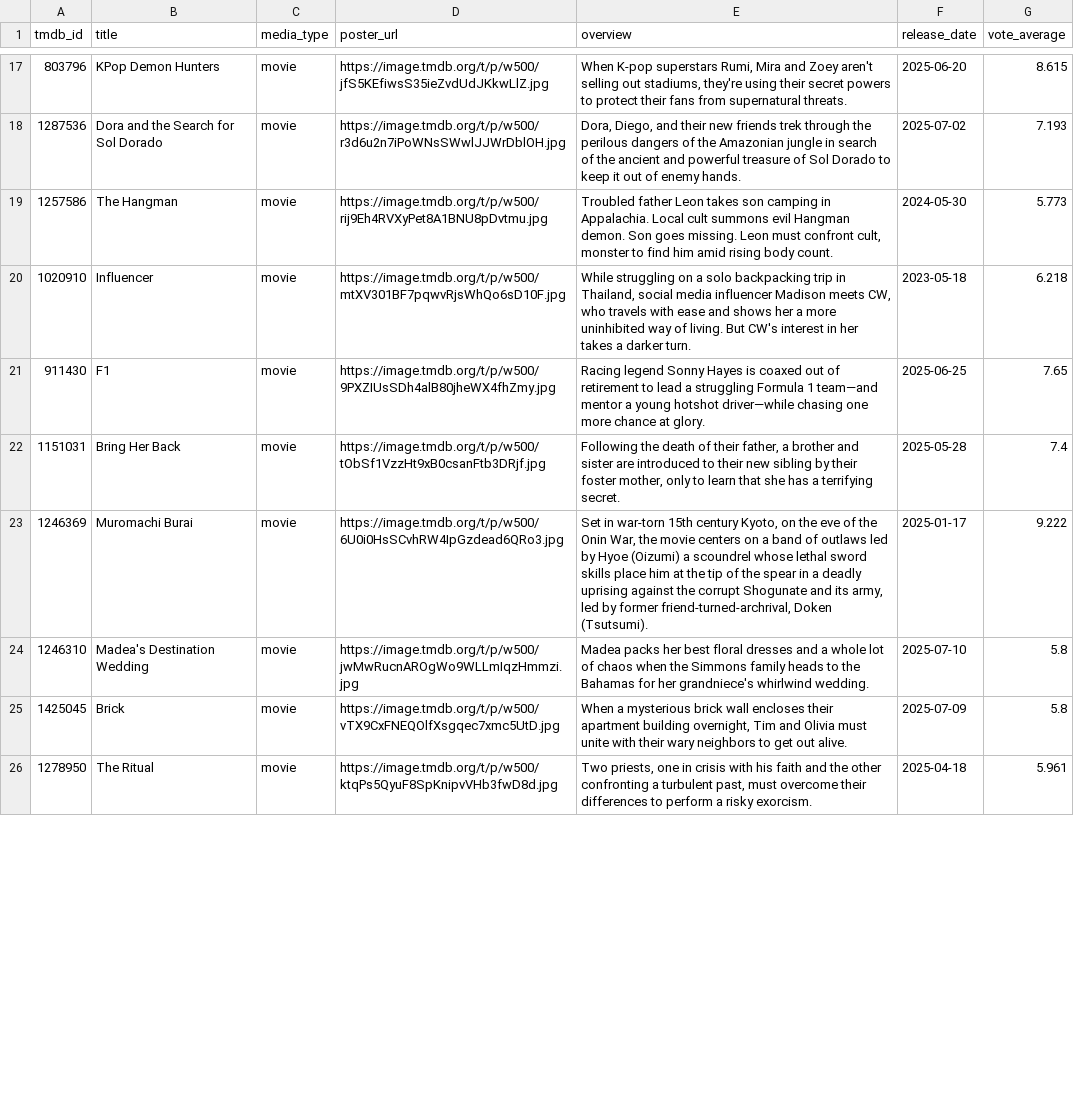
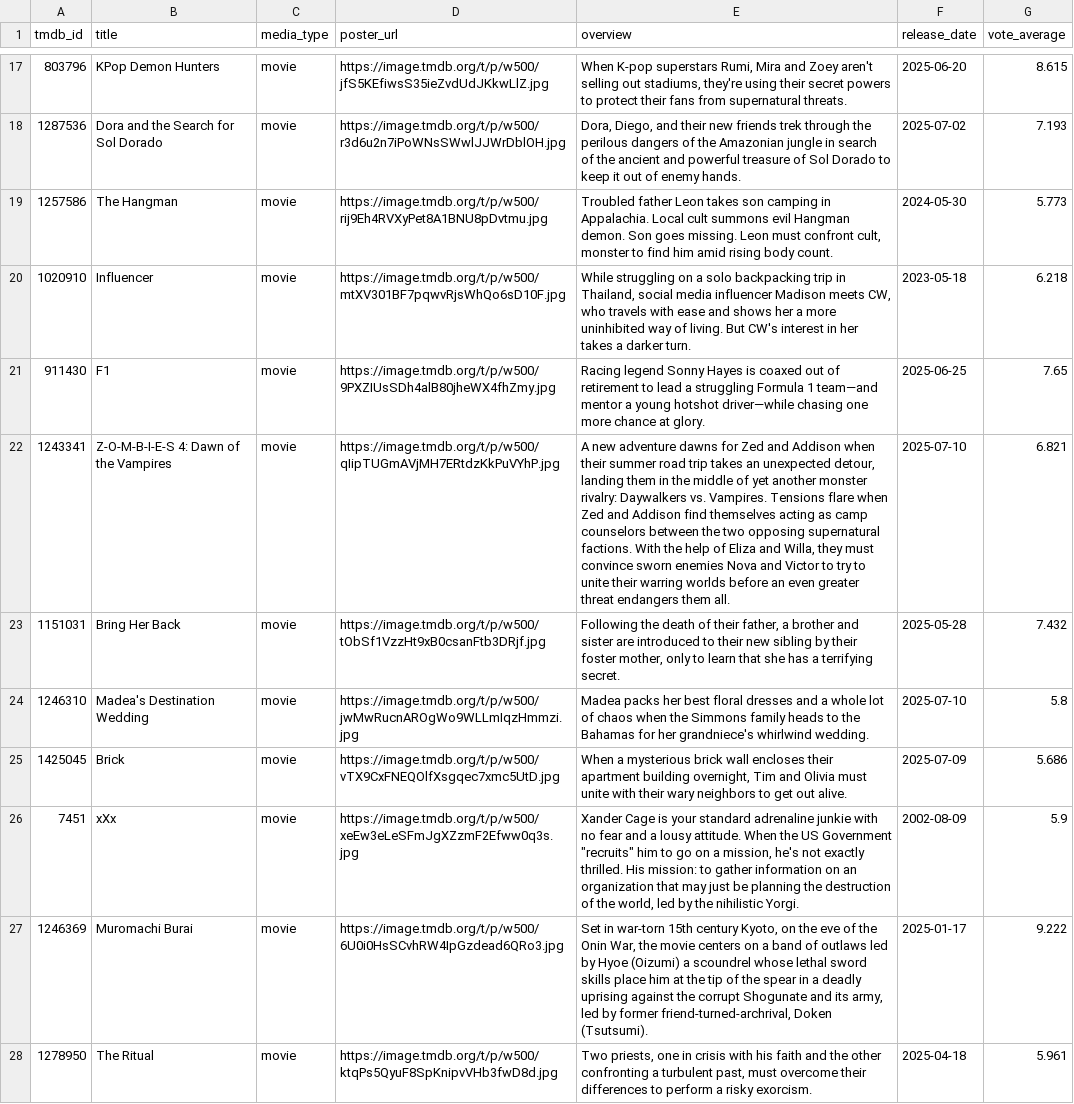
Before and after one commit to jalenjaloney/temp-name, a CSV file: media_catalog.csv, drawn as a sheet; only a part is shown, gaps mark what is left out; removed rows and columns are numbered as before the commit, all else as after; the diff covers the shown part only; the diff names each change by its address in the sheet, - before the commit and + after, or states it on an @@ line.

```diff
--- a/media_catalog.csv
+++ b/media_catalog.csv
+row 22: 1243341 | Z-O-M-B-I-E-S 4: Dawn of the Vampires | movie | https://image.tmdb.org/t/p/w500/qIipTUGmAVjMH7ERtdzKkPuVYhP.jpg | A new adventure dawns for Zed and Addison when their summer road trip takes an unexpected detour, landing them in the middle of yet another monster rivalry: Daywalkers vs. Vampires. Tensions flare when Zed and Addison find themselves acting as camp counselors between the two opposing supernatural factions. With the help of Eliza and Willa, they must convince sworn enemies Nova and Victor to try to unite their warring worlds before an even greater threat endangers them all. | 2025-07-10 | 6.821
-G23 (vote_average): 7.4
+G23 (vote_average): 7.432
+row 25: 1425045 | Brick | movie | https://image.tmdb.org/t/p/w500/vTX9CxFNEQOlfXsgqec7xmc5UtD.jpg | When a mysterious brick wall encloses their apartment building overnight, Tim and Olivia must unite with their wary neighbors to get out alive. | 2025-07-09 | 5.686
@@ row 27 moved to row 26: 7451 @@
-row 25: 1425045 | Brick | movie | https://image.tmdb.org/t/p/w500/vTX9CxFNEQOlfXsgqec7xmc5UtD.jpg | When a mysterious brick wall encloses their apartment building overnight, Tim and Olivia must unite with their wary neighbors to get out alive. | 2025-07-09 | 5.8
```
Also changed, not shown: 6 added rows, 7 removed rows and 1 edited cell elsewhere in this file, 1 other file.
